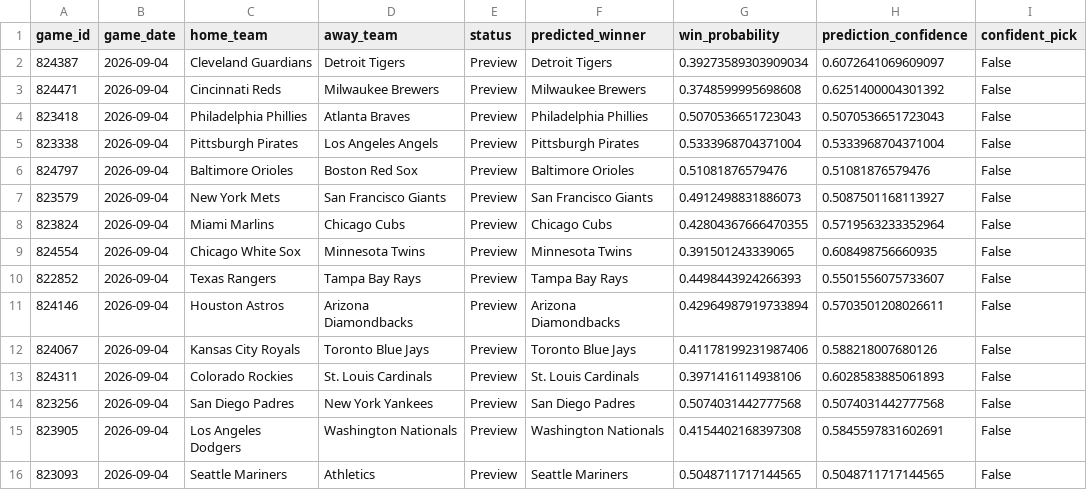
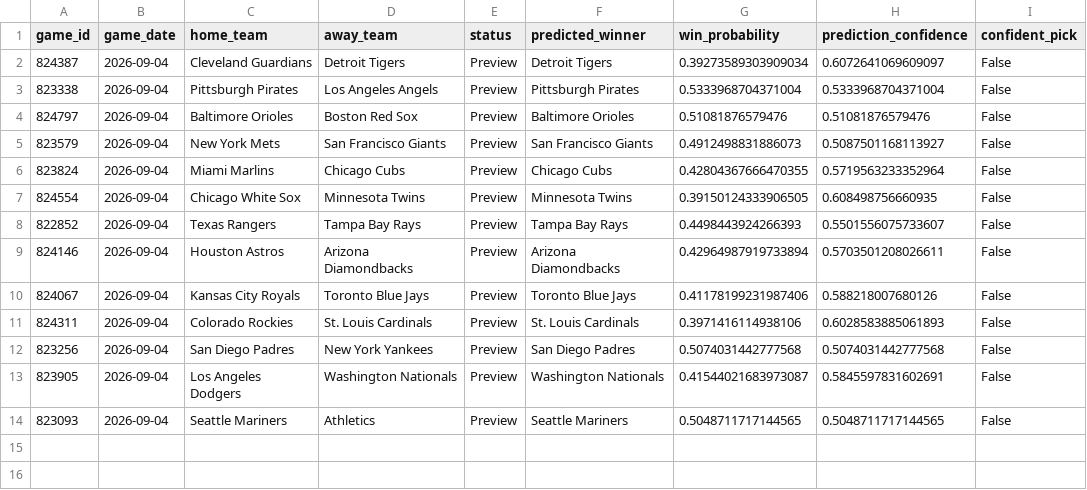
Before and after one commit to ByteLogic214/MLB-2026-Predictions, a CSV file: data/processed/predictions_final.csv, drawn as a sheet.

Commit message:
Predictions update [skip ci]

```diff
--- a/data/processed/predictions_final.csv
+++ b/data/processed/predictions_final.csv
@@ -2,4 +2,2 @@ game_id,game_date,home_team,away_team,status,predicted_winner,win_probability,pr
 824387,2026-09-04,Cleveland Guardians,Detroit Tigers,Preview,Detroit Tigers,0.39273589303909034,0.6072641069609097,False
-824471,2026-09-04,Cincinnati Reds,Milwaukee Brewers,Preview,Milwaukee Brewers,0.3748599995698608,0.6251400004301392,False
-823418,2026-09-04,Philadelphia Phillies,Atlanta Braves,Preview,Philadelphia Phillies,0.5070536651723043,0.5070536651723043,False
 823338,2026-09-04,Pittsburgh Pirates,Los Angeles Angels,Preview,Pittsburgh Pirates,0.5333968704371004,0.5333968704371004,False
@@ -8,3 +6,3 @@ game_id,game_date,home_team,away_team,status,predicted_winner,win_probability,pr
 823824,2026-09-04,Miami Marlins,Chicago Cubs,Preview,Chicago Cubs,0.42804367666470355,0.5719563233352964,False
-824554,2026-09-04,Chicago White Sox,Minnesota Twins,Preview,Minnesota Twins,0.391501243339065,0.608498756660935,False
+824554,2026-09-04,Chicago White Sox,Minnesota Twins,Preview,Minnesota Twins,0.39150124333906505,0.608498756660935,False
 822852,2026-09-04,Texas Rangers,Tampa Bay Rays,Preview,Tampa Bay Rays,0.4498443924266393,0.5501556075733607,False
@@ -14,3 +12,3 @@ game_id,game_date,home_team,away_team,status,predicted_winner,win_probability,pr
 823256,2026-09-04,San Diego Padres,New York Yankees,Preview,San Diego Padres,0.5074031442777568,0.5074031442777568,False
-823905,2026-09-04,Los Angeles Dodgers,Washington Nationals,Preview,Washington Nationals,0.4154402168397308,0.5845597831602691,False
+823905,2026-09-04,Los Angeles Dodgers,Washington Nationals,Preview,Washington Nationals,0.41544021683973087,0.5845597831602691,False
 823093,2026-09-04,Seattle Mariners,Athletics,Preview,Seattle Mariners,0.5048711717144565,0.5048711717144565,False
```
